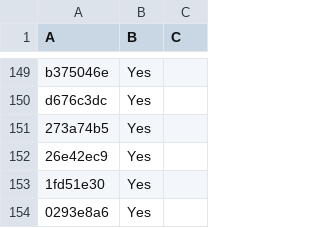
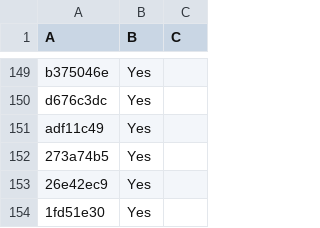
Before and after one commit to LightspeedBalls/data, a CSV file: do-not-delete-this.csv, drawn as a sheet; only a part is shown, gaps mark what is left out; the shorter side is filled out with more unchanged rows.

Commit message:
Update

```diff
--- a/do-not-delete-this.csv
+++ b/do-not-delete-this.csv
@@ -150,2 +150,3 @@ b375046e,Yes,
 d676c3dc,Yes,
+adf11c49,Yes,
 273a74b5,Yes,
```
